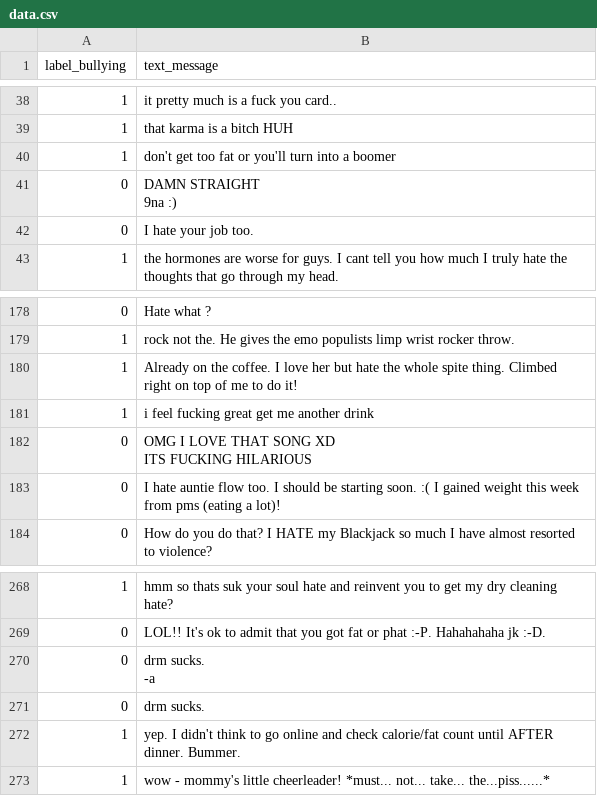
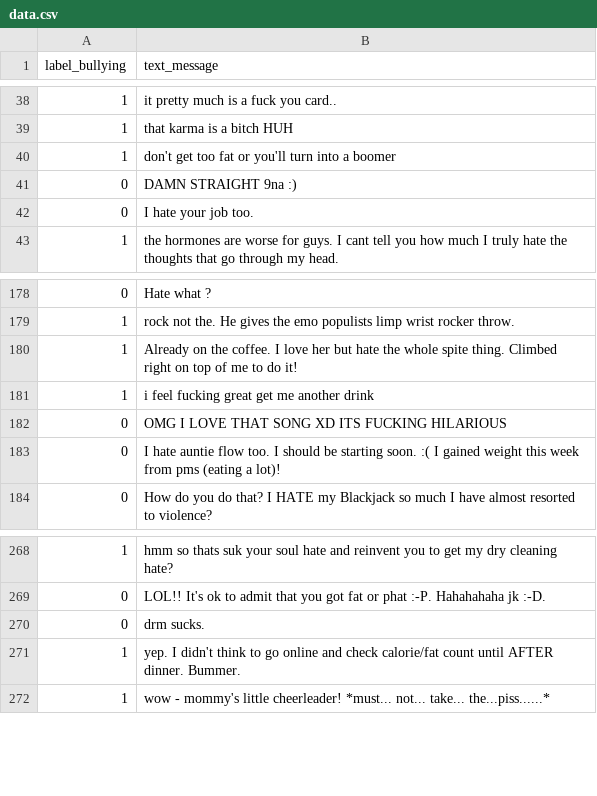
Before and after one commit to obikatonie/Anti-Bully, a CSV file: datasets/data.csv, drawn as a sheet; only a part is shown, gaps mark what is left out; ↵ is a line break in a cell; the diff names each change by its address in the sheet, - before the commit and + after, or states it on an @@ line.

Commit message:
twitterdata.csv

```diff
--- a/datasets/data.csv
+++ b/datasets/data.csv
-B41 (text_message): DAMN STRAIGHT ↵ 9na :)
+B41 (text_message): DAMN STRAIGHT 9na :)
-B182 (text_message): OMG I LOVE THAT SONG XD ↵ ITS FUCKING HILARIOUS
+B182 (text_message): OMG I LOVE THAT SONG XD ITS FUCKING HILARIOUS
-row 270: 0 | drm sucks. ↵ -a
```
